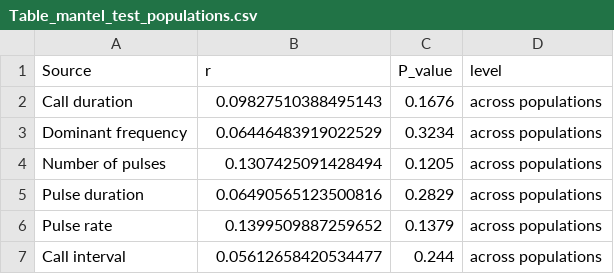
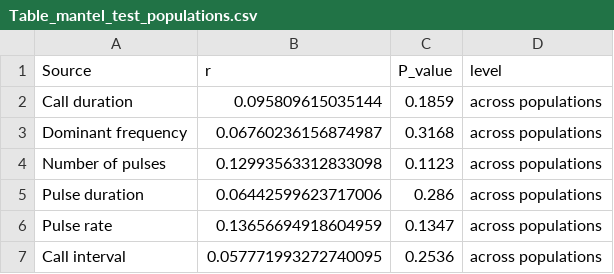
Before and after one commit to paternogbc/ms_variability_anuran_call, a CSV file: outputs/tables/Table_mantel_test_populations.csv, drawn as a sheet.

```diff
--- a/outputs/tables/Table_mantel_test_populations.csv
+++ b/outputs/tables/Table_mantel_test_populations.csv
@@ -1,7 +1,7 @@
 Source,r,P_value,level
-Call duration,0.09827510388495143,0.1676,across populations
-Dominant frequency,0.06446483919022529,0.3234,across populations
-Number of pulses,0.1307425091428494,0.1205,across populations
-Pulse duration,0.06490565123500816,0.2829,across populations
-Pulse rate,0.1399509887259652,0.1379,across populations
-Call interval,0.05612658420534477,0.244,across populations
+Call duration,0.095809615035144,0.1859,across populations
+Dominant frequency,0.06760236156874987,0.3168,across populations
+Number of pulses,0.12993563312833098,0.1123,across populations
+Pulse duration,0.06442599623717006,0.286,across populations
+Pulse rate,0.13656694918604959,0.1347,across populations
+Call interval,0.057771993272740095,0.2536,across populations
```
Also changed, not shown: outputs/tables/Table_mantel_test_individuals.csv, 1 other file.
